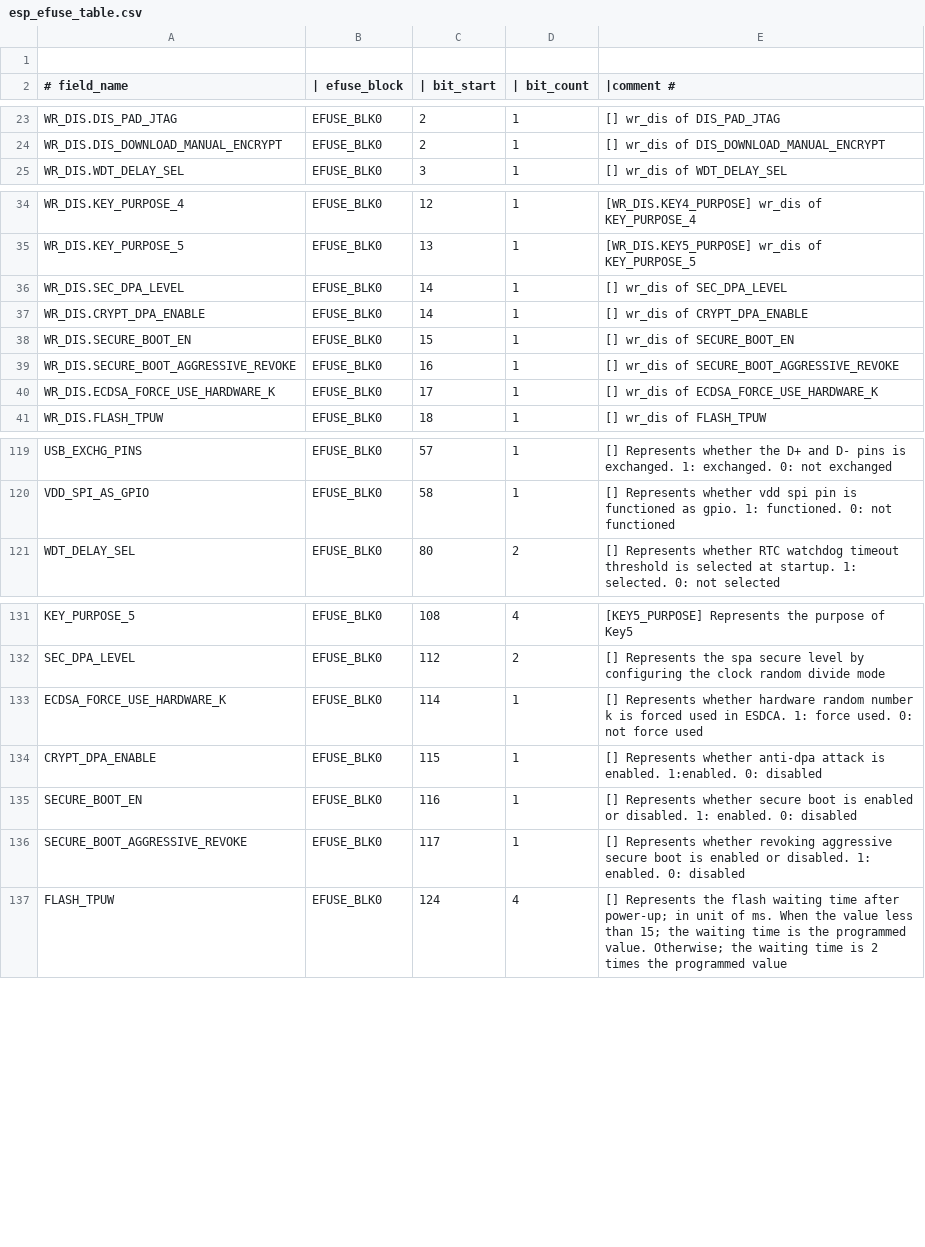
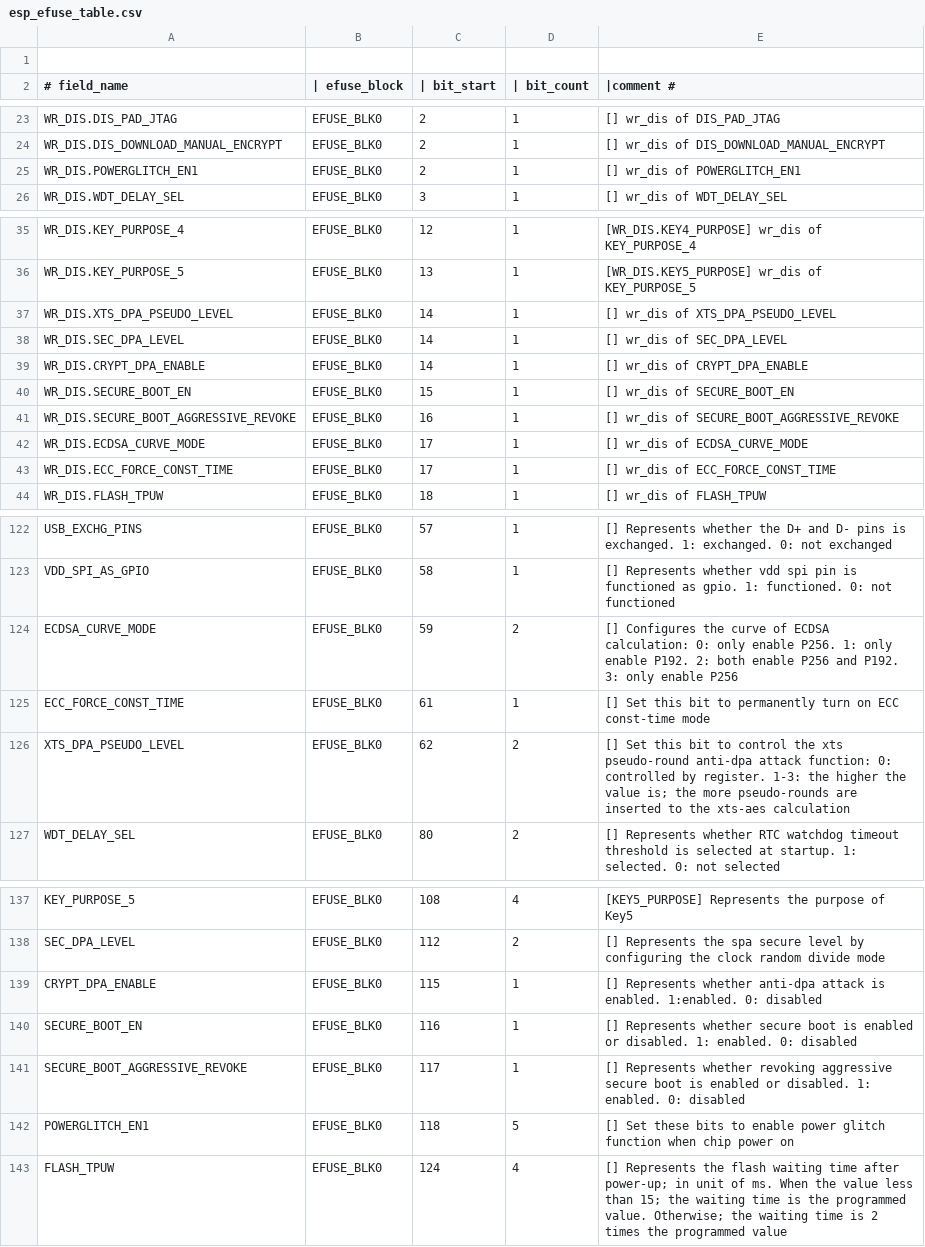
Before and after one commit to 461911662/esp-hal-3rdparty, a CSV file: components/efuse/esp32h2/esp_efuse_table.csv, drawn as a sheet; only a part is shown, gaps mark what is left out; the diff covers the shown part only.

Commit message:
feat(espefuse): Adds efuses for esp32h2 eco5
- Support efuses that are not present in the main efuse table

```diff
--- a/components/efuse/esp32h2/esp_efuse_table.csv
+++ b/components/efuse/esp32h2/esp_efuse_table.csv
@@ -24,2 +24,3 @@ WR_DIS.DIS_PAD_JTAG,                             EFUSE_BLK0,   2,   1, [] wr_dis
 WR_DIS.DIS_DOWNLOAD_MANUAL_ENCRYPT,              EFUSE_BLK0,   2,   1, [] wr_dis of DIS_DOWNLOAD_MANUAL_ENCRYPT
+WR_DIS.POWERGLITCH_EN1,                          EFUSE_BLK0,   2,   1, [] wr_dis of POWERGLITCH_EN1
 WR_DIS.WDT_DELAY_SEL,                            EFUSE_BLK0,   3,   1, [] wr_dis of WDT_DELAY_SEL
@@ -35,2 +36,3 @@ WR_DIS.KEY_PURPOSE_4,                            EFUSE_BLK0,  12,   1, [WR_DIS.K
 WR_DIS.KEY_PURPOSE_5,                            EFUSE_BLK0,  13,   1, [WR_DIS.KEY5_PURPOSE] wr_dis of KEY_PURPOSE_5
+WR_DIS.XTS_DPA_PSEUDO_LEVEL,                     EFUSE_BLK0,  14,   1, [] wr_dis of XTS_DPA_PSEUDO_LEVEL
 WR_DIS.SEC_DPA_LEVEL,                            EFUSE_BLK0,  14,   1, [] wr_dis of SEC_DPA_LEVEL
@@ -39,3 +41,4 @@ WR_DIS.SECURE_BOOT_EN,                           EFUSE_BLK0,  15,   1, [] wr_dis
 WR_DIS.SECURE_BOOT_AGGRESSIVE_REVOKE,            EFUSE_BLK0,  16,   1, [] wr_dis of SECURE_BOOT_AGGRESSIVE_REVOKE
-WR_DIS.ECDSA_FORCE_USE_HARDWARE_K,               EFUSE_BLK0,  17,   1, [] wr_dis of ECDSA_FORCE_USE_HARDWARE_K
+WR_DIS.ECDSA_CURVE_MODE,                         EFUSE_BLK0,  17,   1, [] wr_dis of ECDSA_CURVE_MODE
+WR_DIS.ECC_FORCE_CONST_TIME,                     EFUSE_BLK0,  17,   1, [] wr_dis of ECC_FORCE_CONST_TIME
 WR_DIS.FLASH_TPUW,                               EFUSE_BLK0,  18,   1, [] wr_dis of FLASH_TPUW
@@ -120,2 +123,5 @@ USB_EXCHG_PINS,                                  EFUSE_BLK0,  57,   1, [] Repres
 VDD_SPI_AS_GPIO,                                 EFUSE_BLK0,  58,   1, [] Represents whether vdd spi pin is functioned as gpio. 1: functioned. 0: not functioned
+ECDSA_CURVE_MODE,                                EFUSE_BLK0,  59,   2, [] Configures the curve of ECDSA calculation: 0: only enable P256. 1: only enable P192. 2: both enable P256 and P192. 3: only enable P256
+ECC_FORCE_CONST_TIME,                            EFUSE_BLK0,  61,   1, [] Set this bit to permanently turn on ECC const-time mode
+XTS_DPA_PSEUDO_LEVEL,                            EFUSE_BLK0,  62,   2, [] Set this bit to control the xts pseudo-round anti-dpa attack function: 0: controlled by register. 1-3: the higher the value is; the more pseudo-rounds are inserted to the xts-aes calculation
 WDT_DELAY_SEL,                                   EFUSE_BLK0,  80,   2, [] Represents whether RTC watchdog timeout threshold is selected at startup. 1: selected. 0: not selected
@@ -132,3 +138,2 @@ KEY_PURPOSE_5,                                   EFUSE_BLK0, 108,   4, [KEY5_PUR
 SEC_DPA_LEVEL,                                   EFUSE_BLK0, 112,   2, [] Represents the spa secure level by configuring the clock random divide mode
-ECDSA_FORCE_USE_HARDWARE_K,                      EFUSE_BLK0, 114,   1, [] Represents whether hardware random number k is forced used in ESDCA. 1: force used. 0: not force used
 CRYPT_DPA_ENABLE,                                EFUSE_BLK0, 115,   1, [] Represents whether anti-dpa attack is enabled. 1:enabled. 0: disabled
@@ -136,2 +141,3 @@ SECURE_BOOT_EN,                                  EFUSE_BLK0, 116,   1, [] Repres
 SECURE_BOOT_AGGRESSIVE_REVOKE,                   EFUSE_BLK0, 117,   1, [] Represents whether revoking aggressive secure boot is enabled or disabled. 1: enabled. 0: disabled
+POWERGLITCH_EN1,                                 EFUSE_BLK0, 118,   5, [] Set these bits to enable power glitch function when chip power on
 FLASH_TPUW,                                      EFUSE_BLK0, 124,   4, [] Represents the flash waiting time after power-up; in unit of ms. When the value less than 15; the waiting time is the programmed value. Otherwise; the waiting time is 2 times the programmed value
```
Also changed, not shown: 1 edited cell elsewhere in this file, 12 other files.
